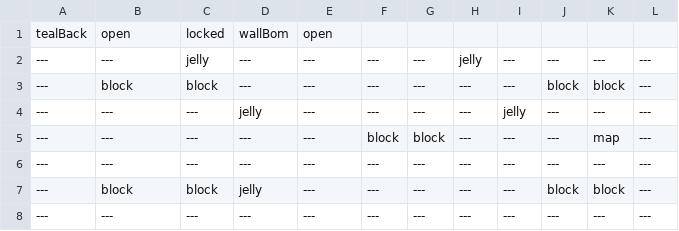
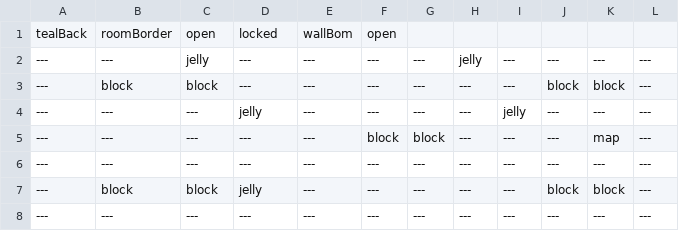
Before and after one commit to EthanHuston/CSE-3902-Legendary-Legend-of-Zelda-Dungeon, a CSV file: LegendOfZelda/Content/RoomData/Room10.csv, drawn as a sheet.

```diff
--- a/LegendOfZelda/Content/RoomData/Room10.csv
+++ b/LegendOfZelda/Content/RoomData/Room10.csv
@@ -1,2 +1,2 @@
-tealBack,open,locked,wallBom,open,,,,,,,
+tealBack,roomBorder,open,locked,wallBom,open,,,,,,
 ---,---,jelly,---,---,---,---,jelly,---,---,---,---
```
Also changed, not shown: LegendOfZelda/Content/RoomData/Room1.csv, LegendOfZelda/Content/RoomData/Room11.csv, 26 other files.
